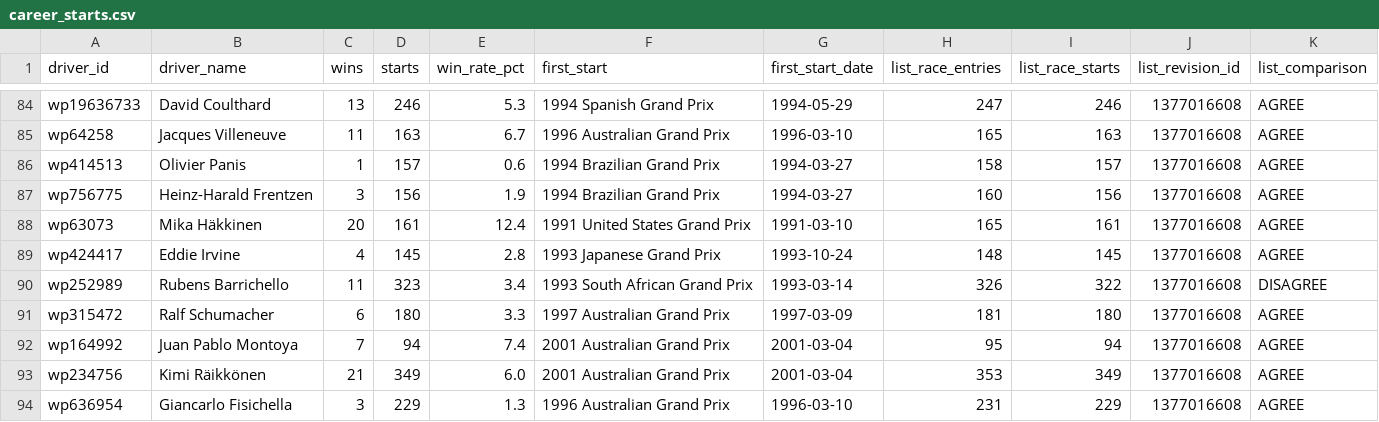
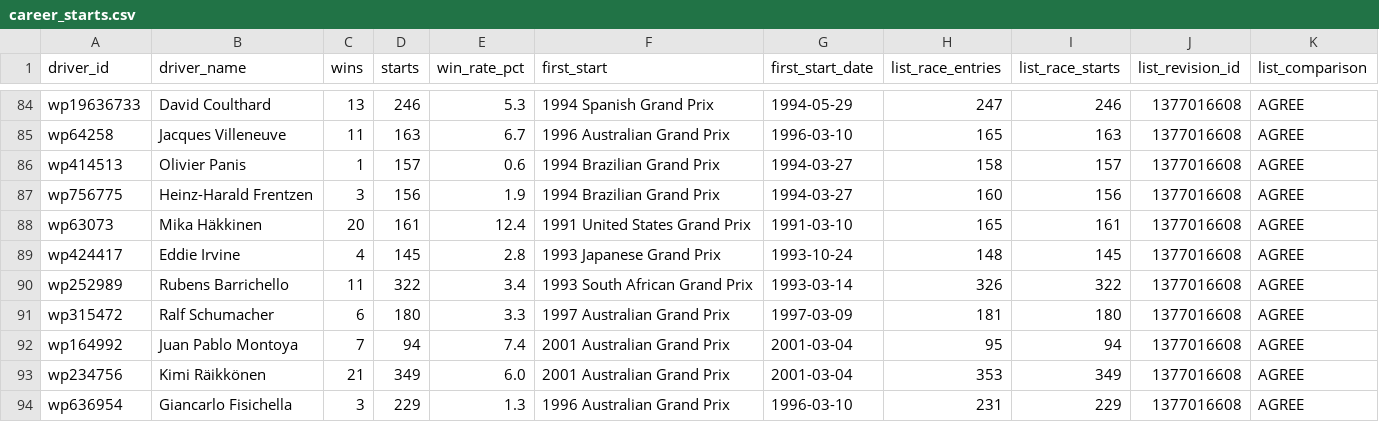
Before and after one commit to marketmarathon/race-through-time, a CSV file: data/rtt-002/career_starts.csv, drawn as a sheet; only a part is shown, gaps mark what is left out.

```diff
--- a/data/rtt-002/career_starts.csv
+++ b/data/rtt-002/career_starts.csv
@@ -89,3 +89,3 @@ wp63073,Mika Häkkinen,20,161,12.4,1991 United States Grand Prix,1991-03-10,165,
 wp424417,Eddie Irvine,4,145,2.8,1993 Japanese Grand Prix,1993-10-24,148,145,1377016608,AGREE
-wp252989,Rubens Barrichello,11,323,3.4,1993 South African Grand Prix,1993-03-14,326,322,1377016608,DISAGREE
+wp252989,Rubens Barrichello,11,322,3.4,1993 South African Grand Prix,1993-03-14,326,322,1377016608,AGREE
 wp315472,Ralf Schumacher,6,180,3.3,1997 Australian Grand Prix,1997-03-09,181,180,1377016608,AGREE
```
Also changed, not shown: 15 other files.
